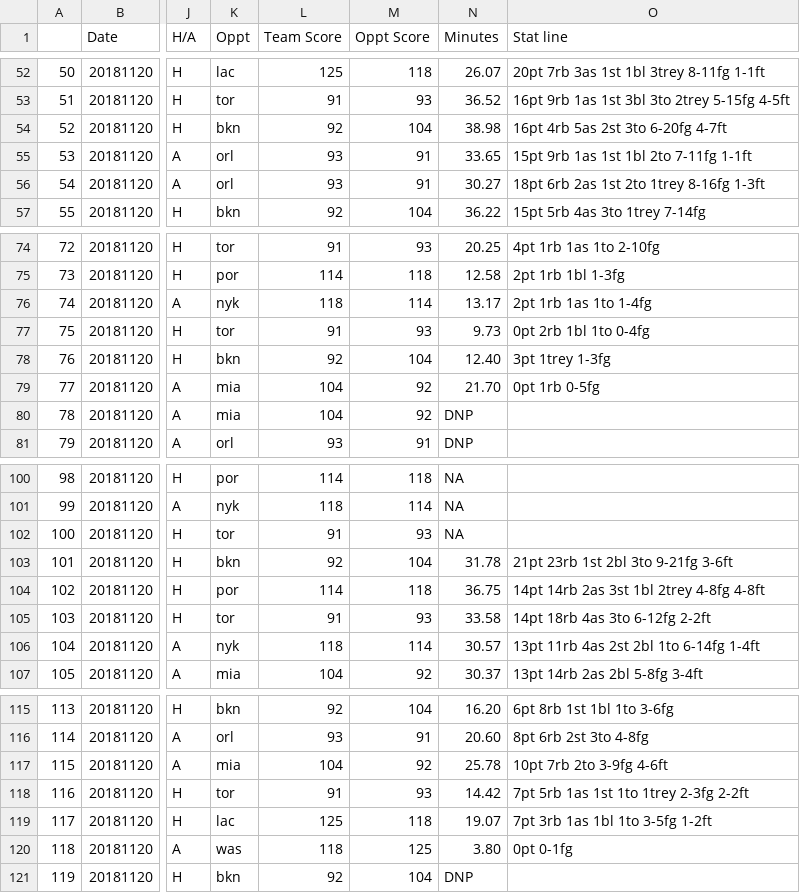
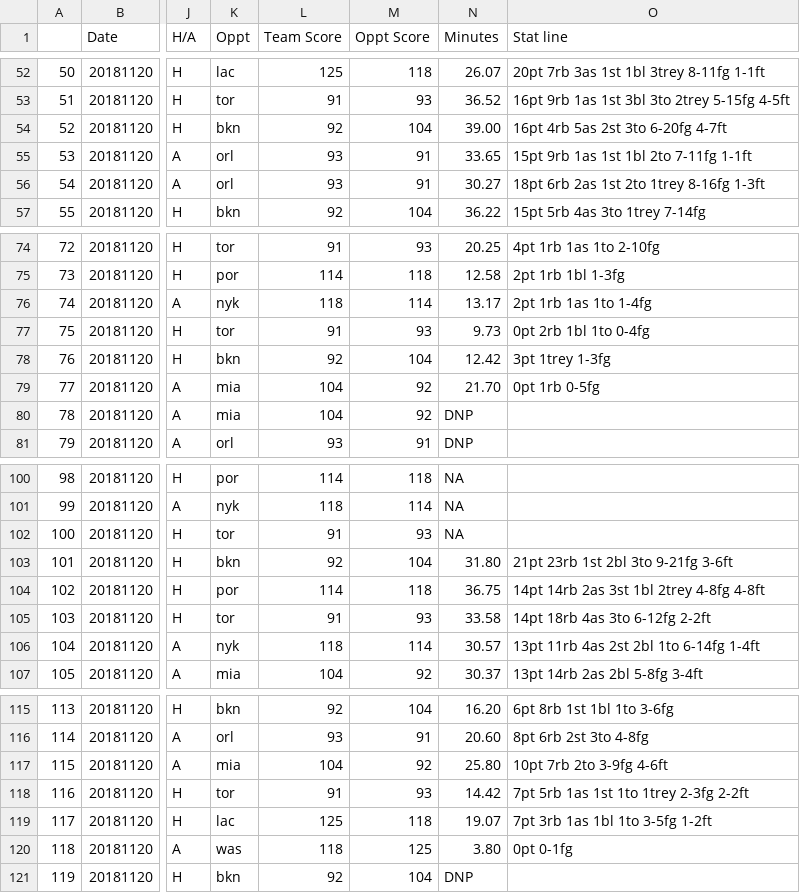
Before and after one commit to JeremyLi28/Fantasy, a CSV file: data/results/2018-11-20.csv, drawn as a sheet; only a part is shown, gaps mark what is left out; the diff names each change by its address in the sheet, - before the commit and + after, or states it on an @@ line.

```diff
--- a/data/results/2018-11-20.csv
+++ b/data/results/2018-11-20.csv
-N54 (Minutes): 38.98
+N54 (Minutes): 39.00
-N78 (Minutes): 12.40
+N78 (Minutes): 12.42
-N103 (Minutes): 31.78
+N103 (Minutes): 31.80
-N117 (Minutes): 25.78
+N117 (Minutes): 25.80
```
Also changed, not shown: 7 other files.
